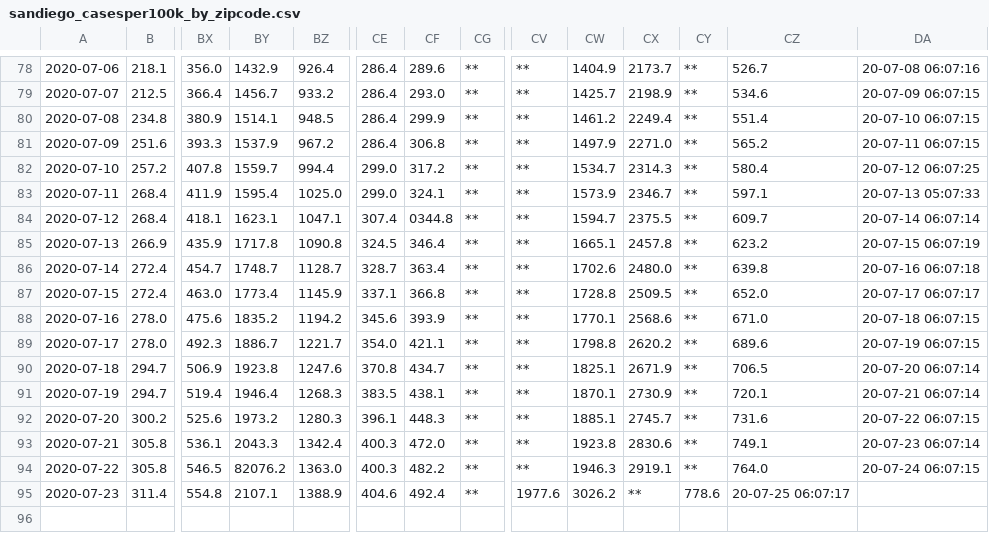
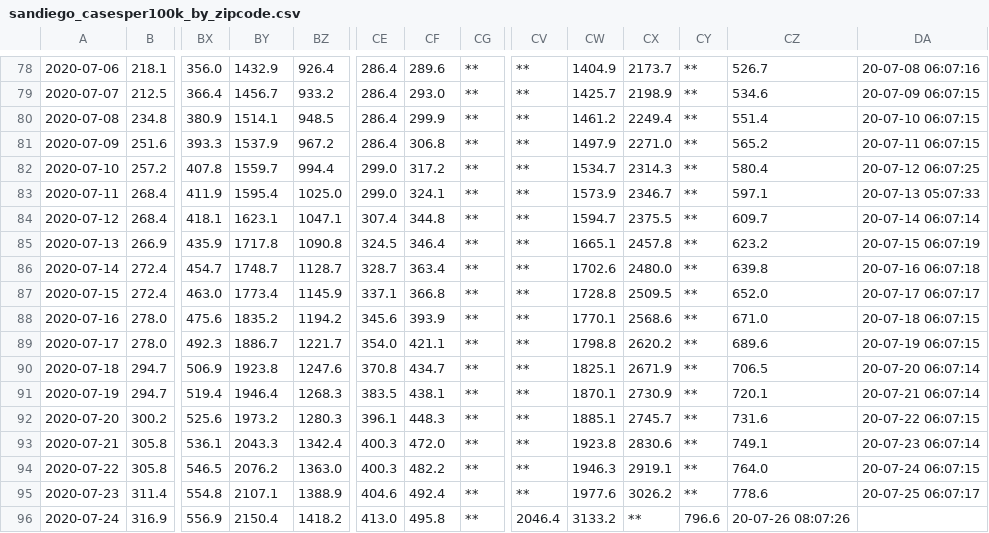
Before and after one commit to JenDobson/covid19-san-diego, a CSV file: csv/sandiego_casesper100k_by_zipcode.csv, drawn as a sheet; only a part is shown, gaps mark what is left out; rows hold the shown columns only; the diff names each change by its address in the sheet, - before the commit and + after, or states it on an @@ line.

```diff
--- a/csv/sandiego_casesper100k_by_zipcode.csv
+++ b/csv/sandiego_casesper100k_by_zipcode.csv
-CF84: 0344.8
+CF84: 344.8
-BY94: 82076.2
+BY94: 2076.2
-CV95: 1977.6
+CV95: **
-CW95: 3026.2
+CW95: 1977.6
-CX95: **
+CX95: 3026.2
-CY95: 778.6
+CY95: **
-CZ95: 20-07-25 06:07:17
+CZ95: 778.6
-DA95: (empty)
+DA95: 20-07-25 06:07:17
+row 96: 2020-07-24 | 316.9 | 556.9 | 2150.4 | 1418.2 | 413.0 | 495.8 | ** | 2046.4 | 3133.2 | ** | 796.6 | 20-07-26 08:07:26
```
Also changed, not shown: csv/sandiego_data_by_zipcode.csv.
